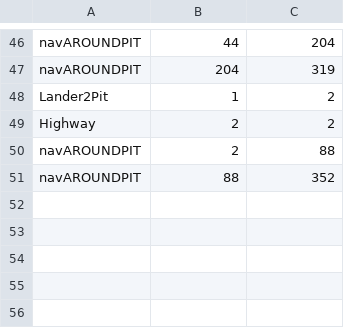
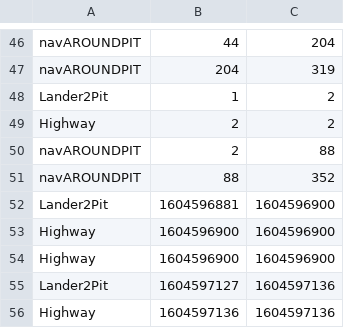
Before and after one commit to Awith133/Pit-Navigator-Utah, a CSV file: catkin_ws/src/smach_pit_exp/src/timekeeping.csv, drawn as a sheet; only a part is shown, gaps mark what is left out.

```diff
--- a/catkin_ws/src/smach_pit_exp/src/timekeeping.csv
+++ b/catkin_ws/src/smach_pit_exp/src/timekeeping.csv
@@ -51 +51,6 @@ navAROUNDPIT,2,88
 navAROUNDPIT,88,352
+Lander2Pit,1604596881,1604596900
+Highway,1604596900,1604596900
+Highway,1604596900,1604596900
+Lander2Pit,1604597127,1604597136
+Highway,1604597136,1604597136
```
Also changed, not shown: 11 other files.
